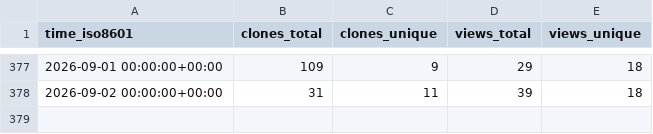
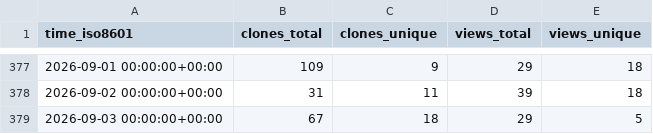
Before and after one commit to alan-turing-institute/autoemulate, a CSV file: alan-turing-institute/autoemulate/ghrs-data/views_clones_aggregate.csv, drawn as a sheet; only a part is shown, gaps mark what is left out.

```diff
--- a/alan-turing-institute/autoemulate/ghrs-data/views_clones_aggregate.csv
+++ b/alan-turing-institute/autoemulate/ghrs-data/views_clones_aggregate.csv
@@ -378 +378,2 @@ time_iso8601,clones_total,clones_unique,views_total,views_unique
 2026-09-02 00:00:00+00:00,31,11,39,18
+2026-09-03 00:00:00+00:00,67,18,29,5
```
Also changed, not shown: 1 other file.
